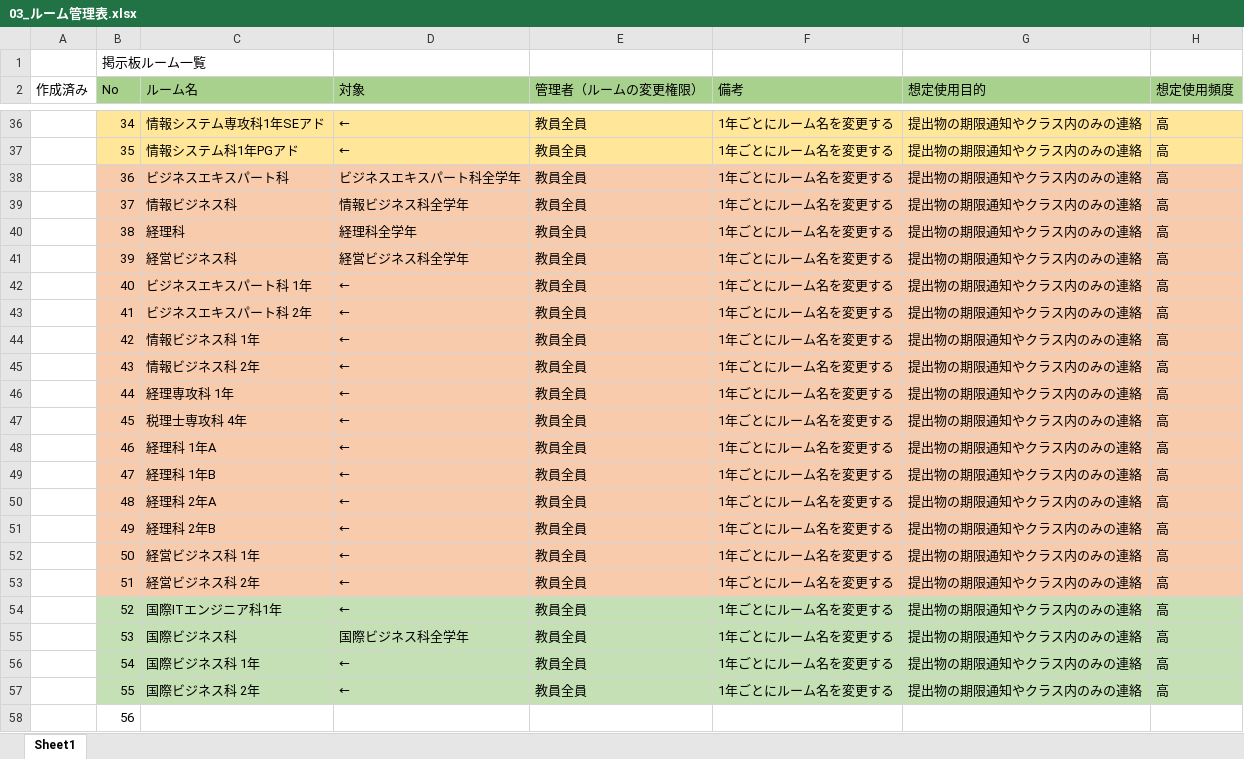
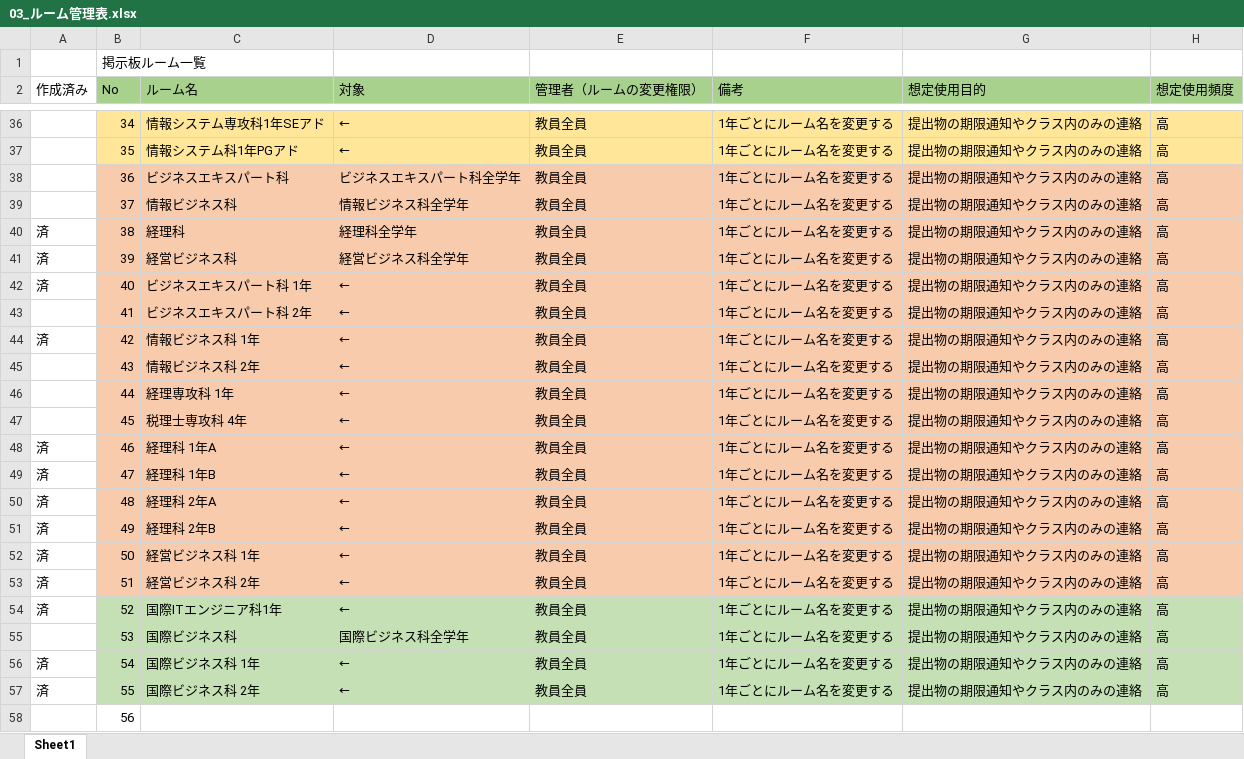
Before and after one commit to nishino-naoyuki/AsoBBS, an Excel workbook: asobbs/ドキュメント/03_ルーム管理表.xlsx, sheet Sheet1, drawn as a sheet; only a part is shown, gaps mark what is left out; values as stored, in another font and other column widths than the file's, no borders; the diff covers the shown part only; the diff names each change by its address in the sheet, - before the commit and + after, or states it on an @@ line.

```diff
--- a/asobbs/ドキュメント/03_ルーム管理表.xlsx (sheet Sheet1)
+++ b/asobbs/ドキュメント/03_ルーム管理表.xlsx (sheet Sheet1)
-A40:A42 (作成済み): (empty)
+A40:A42 (作成済み): 済
-A44 (作成済み): (empty)
+A44 (作成済み): 済
-A48:A54 (作成済み): (empty)
+A48:A54 (作成済み): 済
-A56:A57 (作成済み): (empty)
+A56:A57 (作成済み): 済
```
Also changed, not shown: 19 edited cells elsewhere in this sheet, 21 other files.
